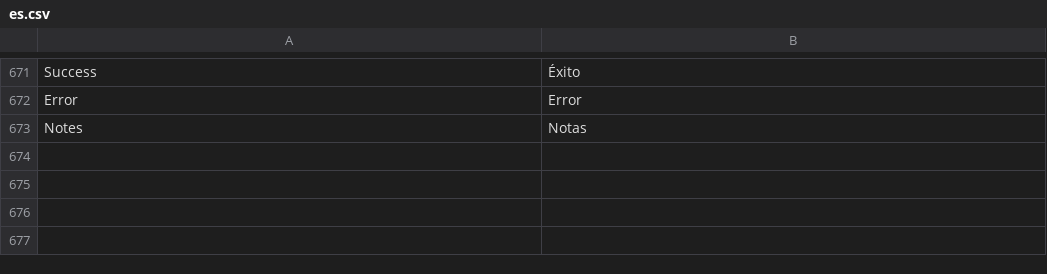
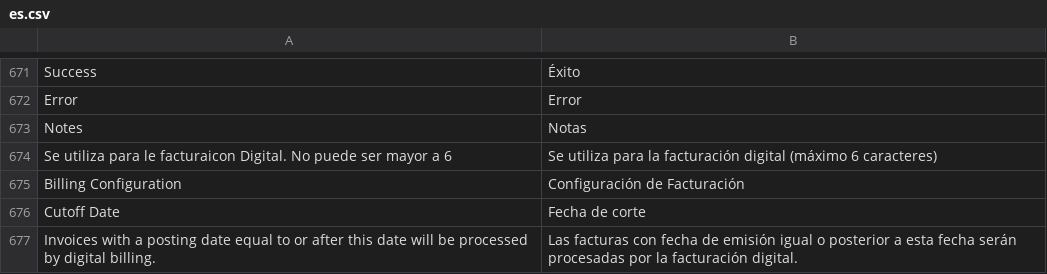
Before and after one commit to dev-alex04/l10n_ve, a CSV file: l10n_ve/translations/es.csv, drawn as a sheet; only a part is shown, gaps mark what is left out; the diff names each change by its address in the sheet, - before the commit and + after, or states it on an @@ line.

Commit message:
fix: correcciones y mejoras del módulo de facturación digital TFHKA
- Corregido bug crítico: iva_rate no definida en _build_totales_otra_moneda (NameError)
- Corregido cálculo de descuento en TotalesOtraMoneda (ya no divide por TC innecesariamente)
- Parsing robusto de RIF: soporta formatos con y sin guión (V-12345678, J123456789, etc.)
- Fecha de corte movida a campo configurable en TFHKA Settings (cutoff_date)
- Eliminada función legacy enqueue_tfhka_digital_invoice (código muerto)
- Agregado frappe.clear_document_cache en series tras actualización
- Agregada validación de permisos en reenvío manual (frappe.has_permission)
- Mejorado logging de errores de conexión en tfhka_client.py
- Reescritos tests con mocks correctos y cobertura ampliada (12 tests)
- Agregadas traducciones para nuevos campos de TFHKA Settings

```diff
--- a/l10n_ve/translations/es.csv
+++ b/l10n_ve/translations/es.csv
+row 674: Se utiliza para le facturaicon Digital. No puede ser mayor a 6 | Se utiliza para la facturación digital (máximo 6 caracteres)
+row 675: Billing Configuration | Configuración de Facturación
+row 676: Cutoff Date | Fecha de corte
+row 677: Invoices with a posting date equal to or after this date will be processed by digital billing. | Las facturas con fecha de emisión igual o posterior a esta fecha serán procesadas por la facturación digital.
```
Also changed, not shown: 22 other files.
